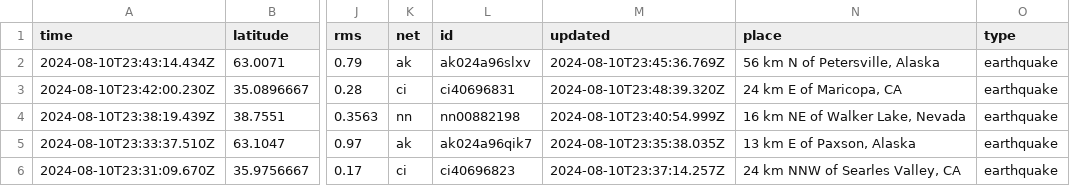
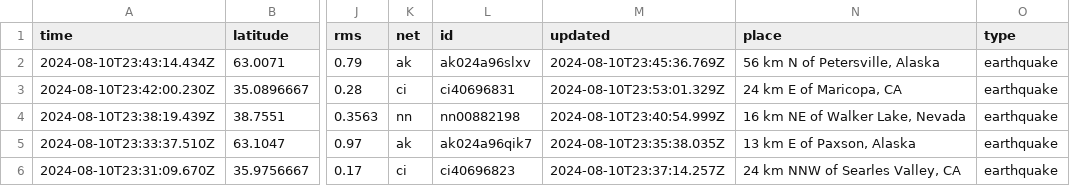
Before and after one commit to abhjtbhrli/nicar22-github-actions, a CSV file: usgs_current.csv, drawn as a sheet; only a part is shown, gaps mark what is left out; the diff names each change by its address in the sheet, - before the commit and + after, or states it on an @@ line.

```diff
--- a/usgs_current.csv
+++ b/usgs_current.csv
-M3 (updated): 2024-08-10T23:48:39.320Z
+M3 (updated): 2024-08-10T23:53:01.329Z
```
